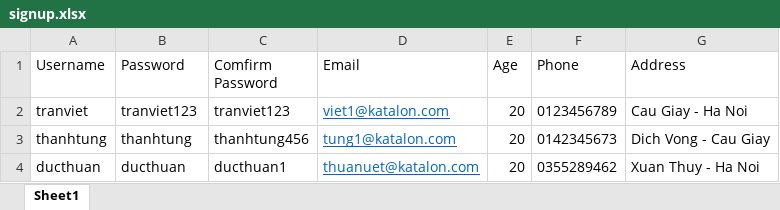
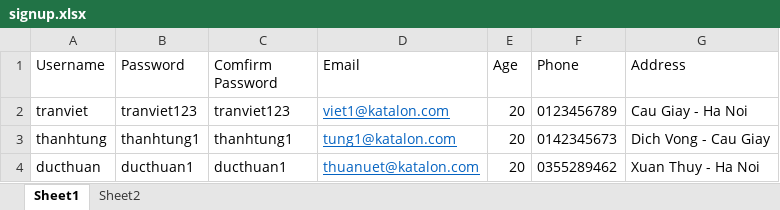
Before and after one commit to TrieuThanhTung/Test-Ecommerce-Web, an Excel workbook: signup.xlsx, sheet Sheet1, drawn as a sheet; values as stored, in another font and other column widths than the file's, no borders; the diff names each change by its address in the sheet, - before the commit and + after, or states it on an @@ line.

```diff
--- a/signup.xlsx (sheet Sheet1)
+++ b/signup.xlsx (sheet Sheet1)
+sheet tab: Sheet2
-B3 (Password): thanhtung
+B3 (Password): thanhtung1
-C3 (Comfirm Password): thanhtung456
+C3 (Comfirm Password): thanhtung1
-B4 (Password): ducthuan
+B4 (Password): ducthuan1
```
Also changed, not shown: login.xlsx, 40 other files.
